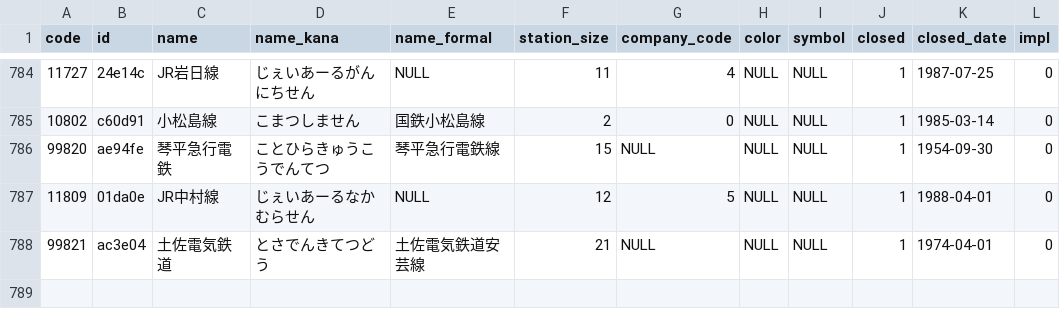
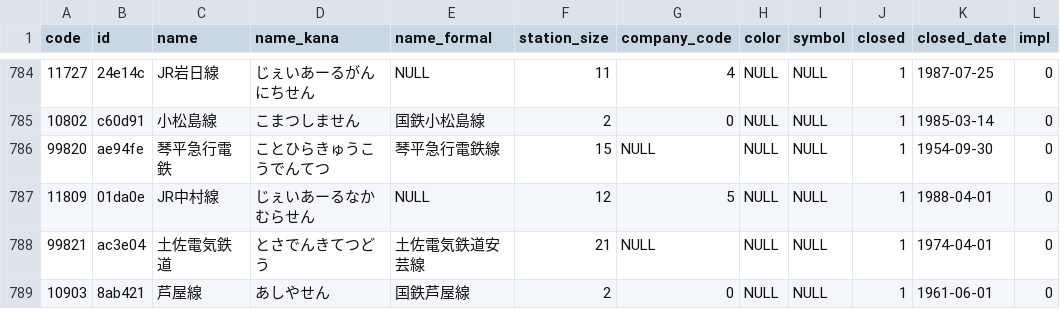
Before and after one commit to Seo-4d696b75/station_database, a CSV file: src/line.csv, drawn as a sheet; only a part is shown, gaps mark what is left out; the diff names each change by its address in the sheet, - before the commit and + after, or states it on an @@ line.

```diff
--- a/src/line.csv
+++ b/src/line.csv
+row 789: 10903 | 8ab421 | 芦屋線 | あしやせん | 国鉄芦屋線 | 2 | 0 | NULL | NULL | 1 | 1961-06-01 | 0
```
Also changed, not shown: out/line.csv, out/register.csv, 17 other files.
